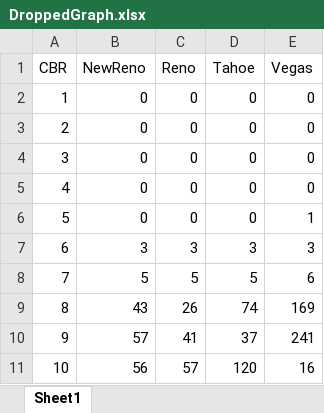
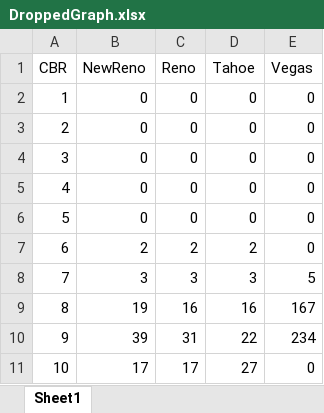
Before and after one commit to Sairakan/CS-5700-Project-3, an Excel workbook: Experiment 1/Trace Files/DroppedGraph.xlsx, sheet Sheet1, drawn as a sheet; values as stored, in another font and other column widths than the file's, no borders; charts and pictures not drawn; the diff names each change by its address in the sheet, - before the commit and + after, or states it on an @@ line.

```diff
--- a/Experiment 1/Trace Files/DroppedGraph.xlsx (sheet Sheet1)
+++ b/Experiment 1/Trace Files/DroppedGraph.xlsx (sheet Sheet1)
-E6 (Vegas): 1
+E6 (Vegas): 0
-B7 (NewReno): 3
+B7 (NewReno): 2
-C7 (Reno): 3
+C7 (Reno): 2
-D7 (Tahoe): 3
+D7 (Tahoe): 2
-E7 (Vegas): 3
+E7 (Vegas): 0
-B8 (NewReno): 5
+B8 (NewReno): 3
-C8 (Reno): 5
+C8 (Reno): 3
-D8 (Tahoe): 5
+D8 (Tahoe): 3
-E8 (Vegas): 6
+E8 (Vegas): 5
-B9 (NewReno): 43
+B9 (NewReno): 19
-C9 (Reno): 26
+C9 (Reno): 16
-D9 (Tahoe): 74
+D9 (Tahoe): 16
-E9 (Vegas): 169
+E9 (Vegas): 167
-B10 (NewReno): 57
+B10 (NewReno): 39
-C10 (Reno): 41
+C10 (Reno): 31
-D10 (Tahoe): 37
+D10 (Tahoe): 22
-E10 (Vegas): 241
+E10 (Vegas): 234
-B11 (NewReno): 56
+B11 (NewReno): 17
-C11 (Reno): 57
+C11 (Reno): 17
-D11 (Tahoe): 120
+D11 (Tahoe): 27
-E11 (Vegas): 16
+E11 (Vegas): 0
```
Also changed, not shown: charts or pictures, Experiment 1/Trace Files/LatencyGraph.xlsx, Experiment 1/Trace Files/ThroughputGraph.xlsx.
